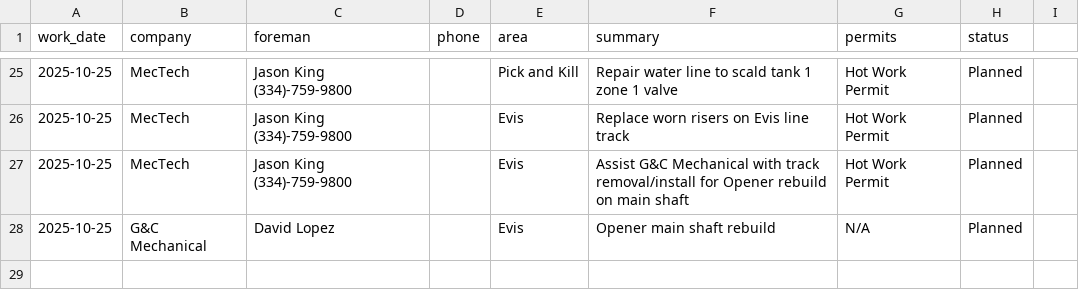
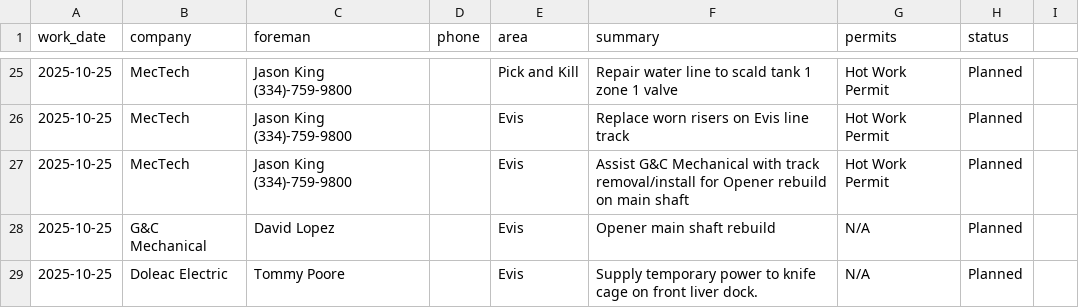
Before and after one commit to ClippyCoin/area-checks-dashboard, a CSV file: public/contractors/upcoming.csv, drawn as a sheet; only a part is shown, gaps mark what is left out.

Commit message:
append contractor row

```diff
--- a/public/contractors/upcoming.csv
+++ b/public/contractors/upcoming.csv
@@ -28 +28,2 @@ work_date,company,foreman,phone,area,summary,permits,status
 2025-10-25,G&C Mechanical,David Lopez,,Evis,Opener main shaft rebuild,N/A,Planned
+2025-10-25,Doleac Electric,Tommy Poore,,Evis,Supply temporary power to knife cage on front liver dock.,N/A,Planned
```
